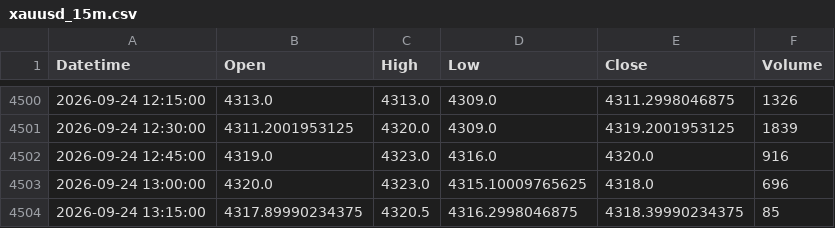
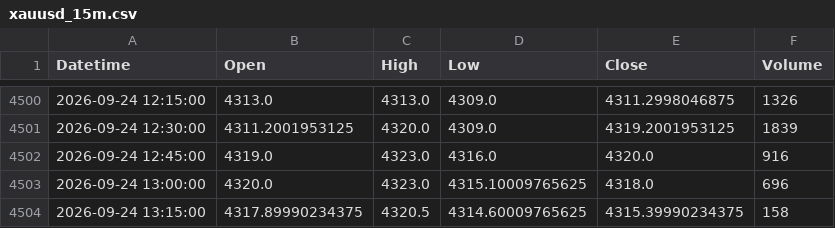
Before and after one commit to shikerkattiyar11-debug/xauusd-gold-data, a CSV file: data/xauusd_15m.csv, drawn as a sheet; only a part is shown, gaps mark what is left out.

```diff
--- a/data/xauusd_15m.csv
+++ b/data/xauusd_15m.csv
@@ -4503,2 +4503,2 @@ Datetime,Open,High,Low,Close,Volume
 2026-09-24 13:00:00,4320.0,4323.0,4315.10009765625,4318.0,696
-2026-09-24 13:15:00,4317.89990234375,4320.5,4316.2998046875,4318.39990234375,85
+2026-09-24 13:15:00,4317.89990234375,4320.5,4314.60009765625,4315.39990234375,158
```
Also changed, not shown: data/xauusd_10m.csv, data/xauusd_1d.csv, 6 other files.
